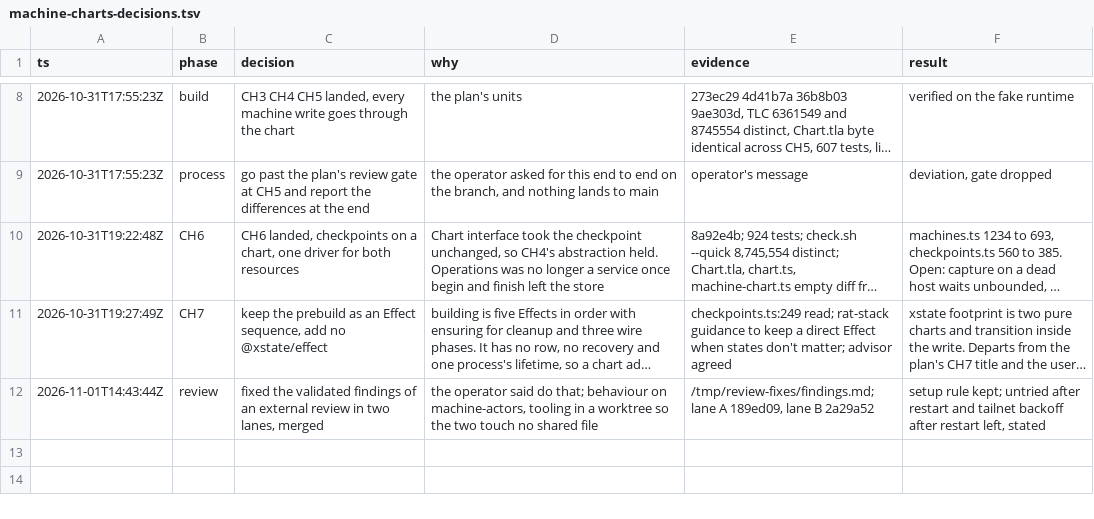
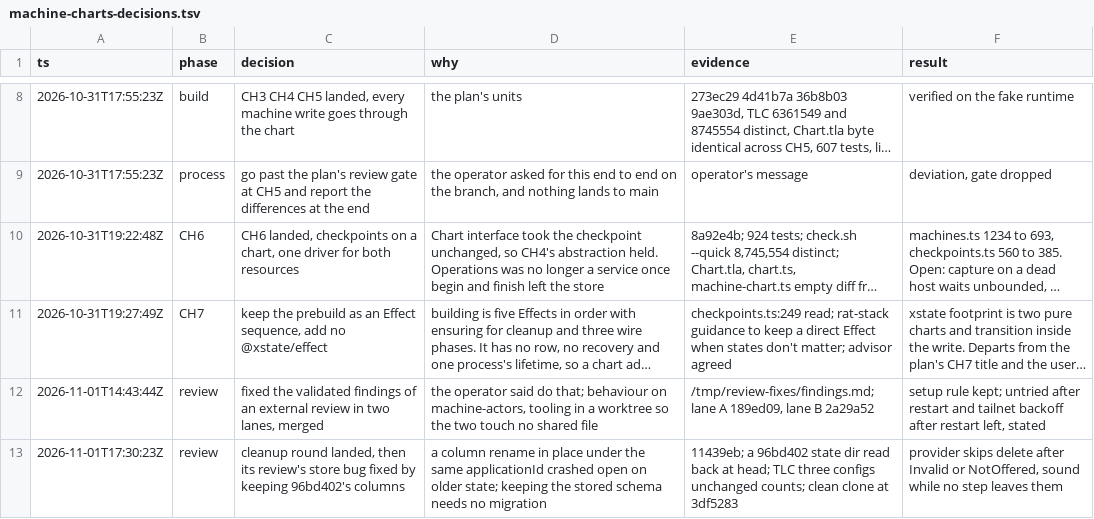
Before and after one commit to gjermundgaraba/clankerbox, a TSV file: docs/design/machine-charts-decisions.tsv, drawn as a sheet; only a part is shown, gaps mark what is left out; long unchanged cells end in ….

Commit message:
Log the cleanup round

```diff
--- a/docs/design/machine-charts-decisions.tsv
+++ b/docs/design/machine-charts-decisions.tsv
@@ -12 +12,2 @@ ts	phase	decision	why	evidence	result
 2026-11-01T14:43:44Z	review	fixed the validated findings of an external review in two lanes, merged	the operator said do that; behaviour on machine-actors, tooling in a worktree so the two touch no shared file	/tmp/review-fixes/findings.md; lane A 189ed09, lane B 2a29a52	setup rule kept; untried after restart and tailnet backoff after restart left, stated
+2026-11-01T17:30:23Z	review	cleanup round landed, then its review's store bug fixed by keeping 96bd402's columns	a column rename in place under the same applicationId crashed open on older state; keeping the stored schema needs no migration	11439eb; a 96bd402 state dir read back at head; TLC three configs unchanged counts; clean clone at 3df5283	provider skips delete after Invalid or NotOffered, sound while no step leaves them
```
